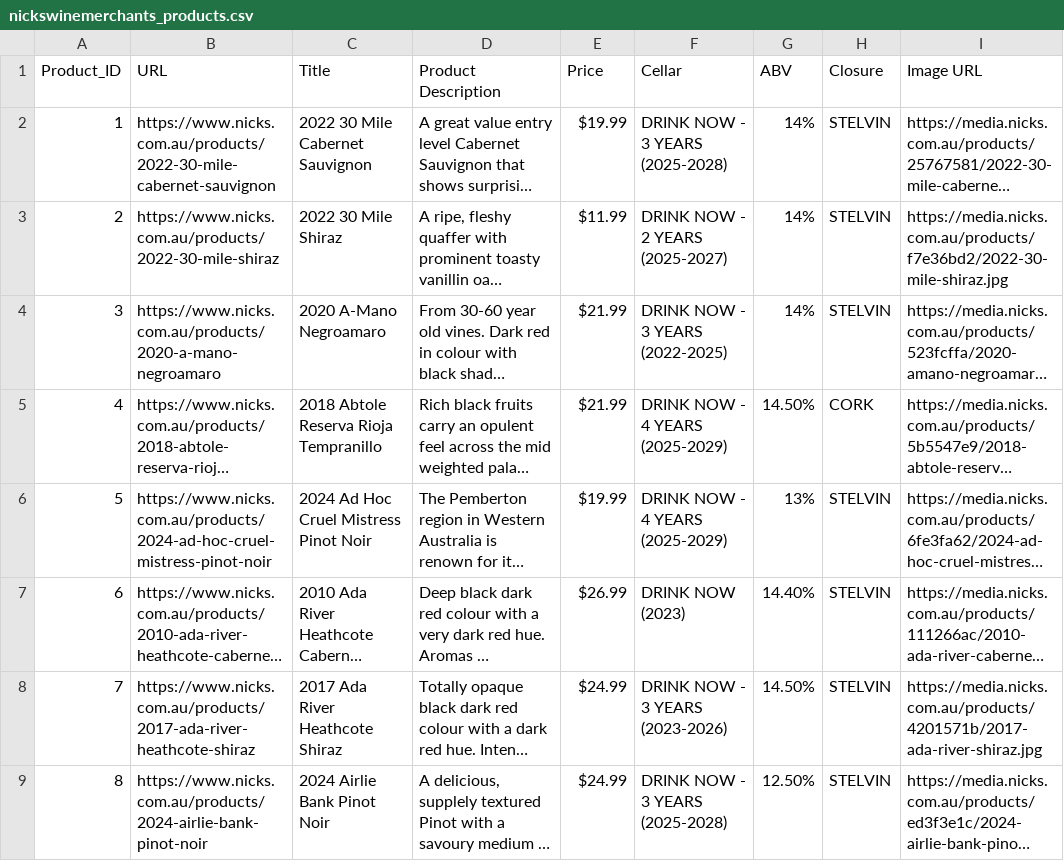
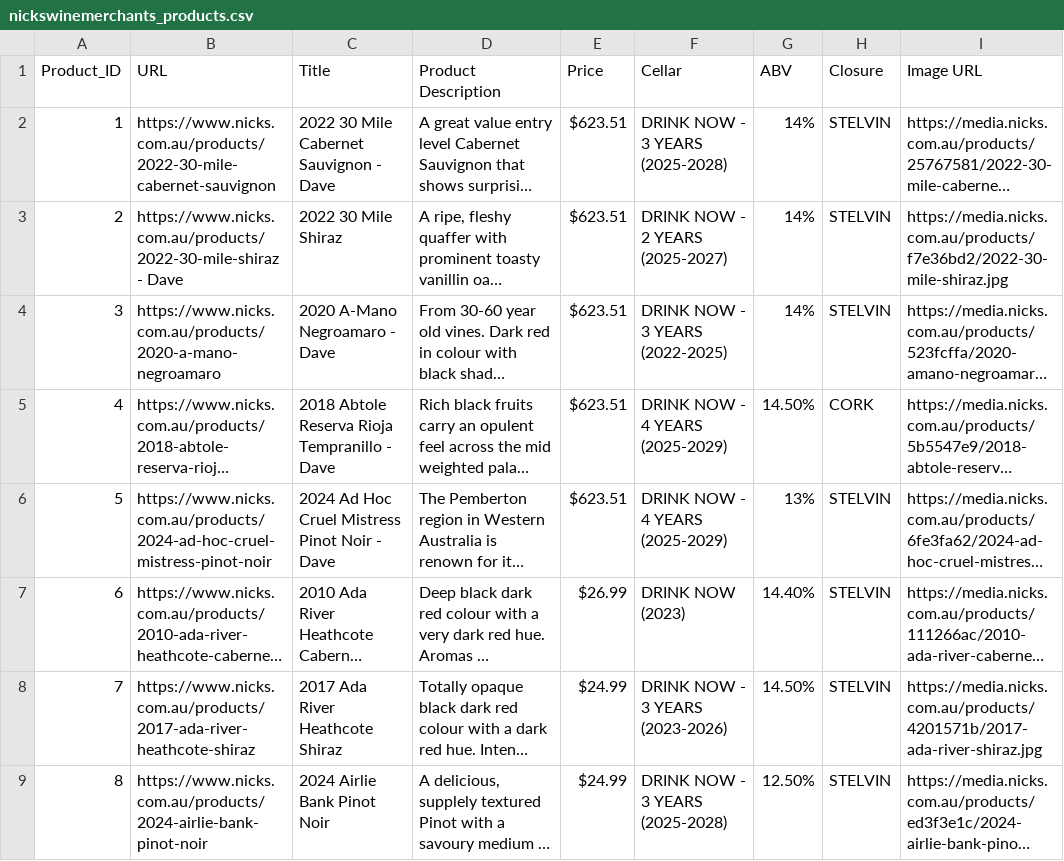
Before and after one commit to dave-cheever/imports, a CSV file: nickswinemerchants_products.csv, drawn as a sheet; only a part is shown; long unchanged cells end in …; the diff names each change by its address in the sheet, - before the commit and + after, or states it on an @@ line.

Commit message:
Update nickswinemerchants_products.csv

```diff
--- a/nickswinemerchants_products.csv
+++ b/nickswinemerchants_products.csv
-C2 (Title): 2022 30 Mile Cabernet Sauvignon
+C2 (Title): 2022 30 Mile Cabernet Sauvignon - Dave
-E2 (Price): $19.99
+E2 (Price): $623.51
-B3 (URL): https://www.nicks.com.au/products/2022-30-mile-shiraz
+B3 (URL): https://www.nicks.com.au/products/2022-30-mile-shiraz - Dave
-E3 (Price): $11.99
+E3 (Price): $623.51
-C4 (Title): 2020 A-Mano Negroamaro
+C4 (Title): 2020 A-Mano Negroamaro - Dave
-E4:E5 (Price): $21.99
+E4:E5 (Price): $623.51
-C5 (Title): 2018 Abtole Reserva Rioja Tempranillo
+C5 (Title): 2018 Abtole Reserva Rioja Tempranillo - Dave
-C6 (Title): 2024 Ad Hoc Cruel Mistress Pinot Noir
+C6 (Title): 2024 Ad Hoc Cruel Mistress Pinot Noir - Dave
-E6 (Price): $19.99
+E6 (Price): $623.51
```
